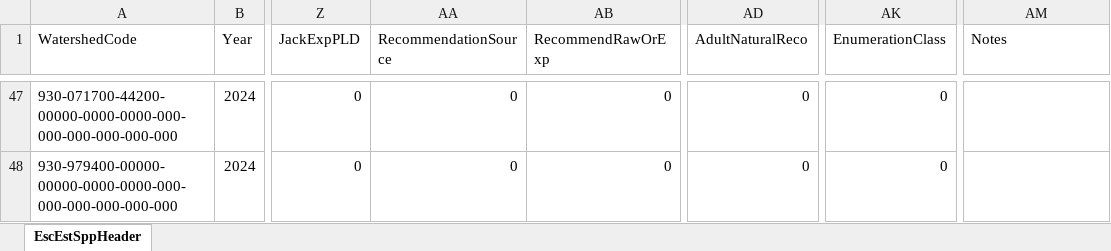
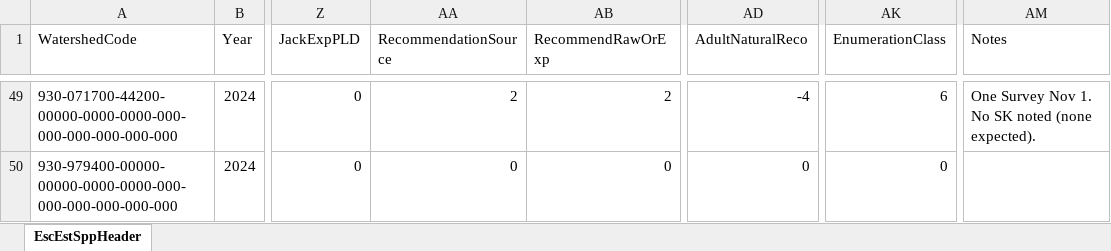
Before and after one commit to khdavidson/A21-22, an Excel workbook: data/escapement/prelim-inseason/EscEstSppHeader_area20-22_2024.xlsx, sheet EscEstSppHeader, drawn as a sheet; only a part is shown, gaps mark what is left out; values as stored, in another font and other column widths than the file's, no borders; addresses are those after the commit; the diff covers the shown part only; the diff names each change by its address in the sheet, - before the commit and + after, or states it on an @@ line.

```diff
--- a/data/escapement/prelim-inseason/EscEstSppHeader_area20-22_2024.xlsx (sheet EscEstSppHeader)
+++ b/data/escapement/prelim-inseason/EscEstSppHeader_area20-22_2024.xlsx (sheet EscEstSppHeader)
-AA49 (RecommendationSource): 0
+AA49 (RecommendationSource): 2
-AB49 (RecommendRawOrExp): 0
+AB49 (RecommendRawOrExp): 2
-AD49 (AdultNaturalReco): 0
+AD49 (AdultNaturalReco): -4
-AK49 (EnumerationClass): 0
+AK49 (EnumerationClass): 6
-AM49 (Notes): (empty)
+AM49 (Notes): One Survey Nov 1. No SK noted (none expected).
```
Also changed, not shown: 2 added rows and 152 edited cells elsewhere in this sheet, data/escapement/prelim-inseason/AUC_DataAnalysisTable_area21-22_2024.xlsx, data/escapement/prelim-inseason/EscEstAUCResults_area20-22_2024.xlsx.
